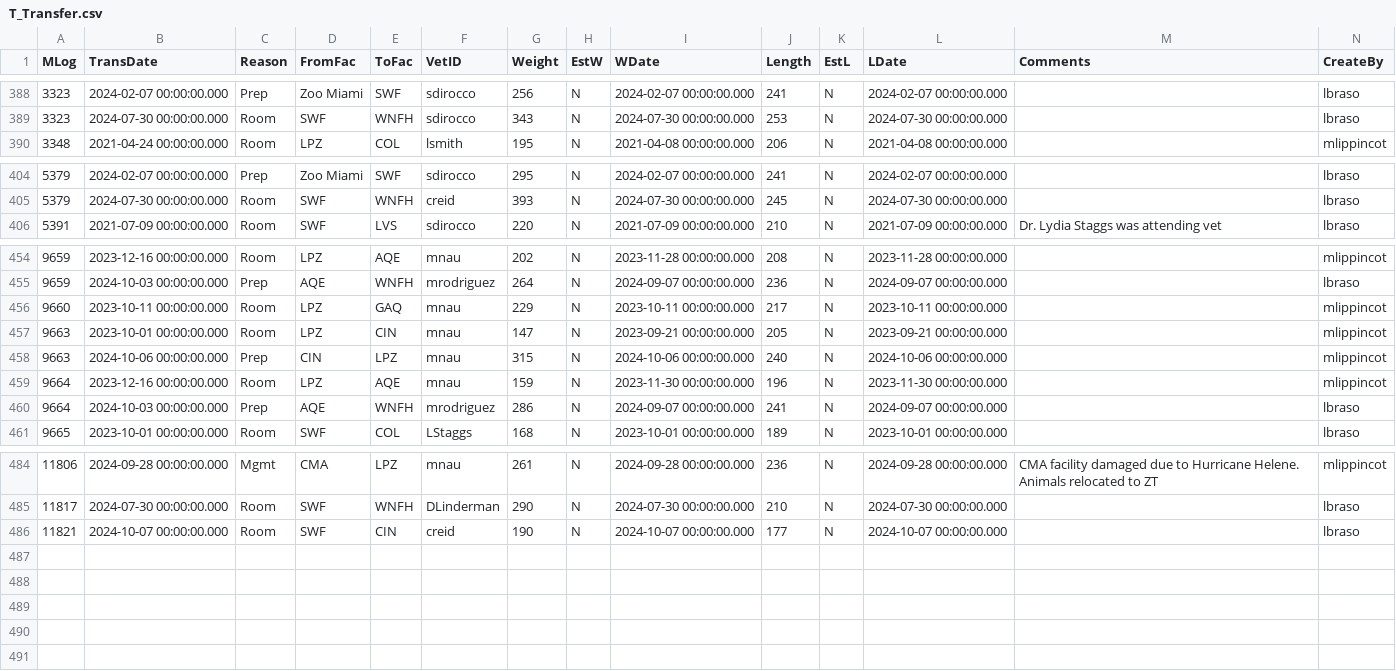
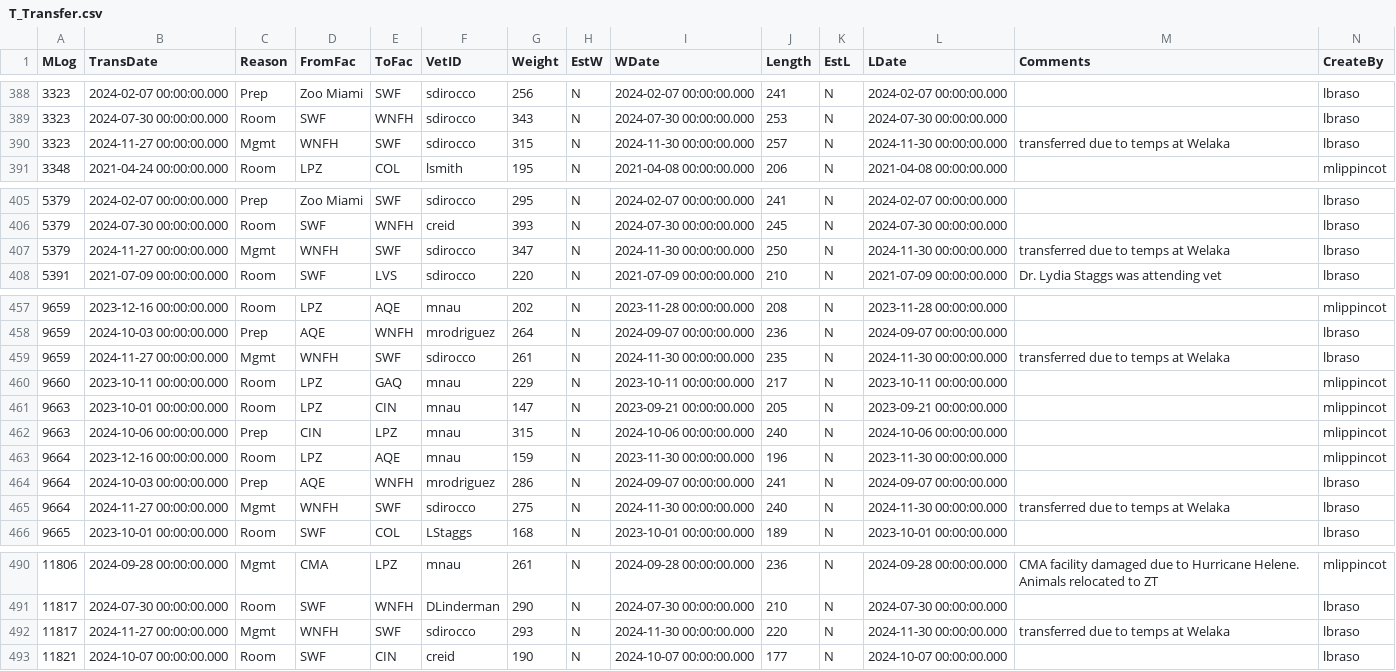
Before and after one commit to forumone/doi-fws-raf-training, a CSV file: scripts/data/T_Transfer.csv, drawn as a sheet; only a part is shown, gaps mark what is left out; rows hold the shown columns only; the diff covers the shown part only; the diff names each change by its address in the sheet, - before the commit and + after, or states it on an @@ line.

```diff
--- a/scripts/data/T_Transfer.csv
+++ b/scripts/data/T_Transfer.csv
+row 390: 3323 | 2024-11-27 00:00:00.000 | Mgmt | WNFH | SWF | sdirocco | 315 | N | 2024-11-30 00:00:00.000 | 257 | N | 2024-11-30 00:00:00.000 | transferred due to temps at Welaka | lbraso
+row 407: 5379 | 2024-11-27 00:00:00.000 | Mgmt | WNFH | SWF | sdirocco | 347 | N | 2024-11-30 00:00:00.000 | 250 | N | 2024-11-30 00:00:00.000 | transferred due to temps at Welaka | lbraso
+row 459: 9659 | 2024-11-27 00:00:00.000 | Mgmt | WNFH | SWF | sdirocco | 261 | N | 2024-11-30 00:00:00.000 | 235 | N | 2024-11-30 00:00:00.000 | transferred due to temps at Welaka | lbraso
+row 465: 9664 | 2024-11-27 00:00:00.000 | Mgmt | WNFH | SWF | sdirocco | 275 | N | 2024-11-30 00:00:00.000 | 240 | N | 2024-11-30 00:00:00.000 | transferred due to temps at Welaka | lbraso
+row 492: 11817 | 2024-11-27 00:00:00.000 | Mgmt | WNFH | SWF | sdirocco | 293 | N | 2024-11-30 00:00:00.000 | 220 | N | 2024-11-30 00:00:00.000 | transferred due to temps at Welaka | lbraso
```
Also changed, not shown: 2 added rows elsewhere in this file, scripts/data/T_Animal_Id.csv, scripts/data/T_Manatee.csv, 9 other files.
